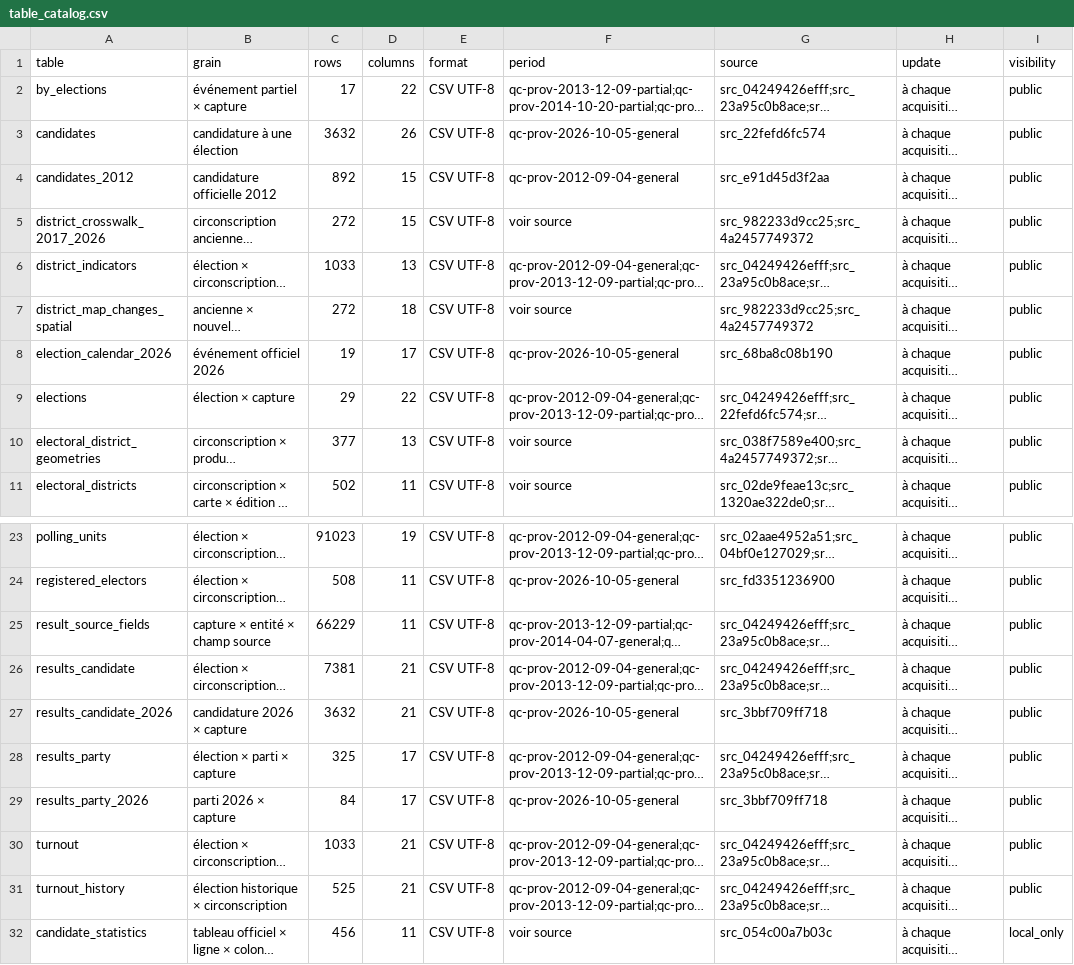
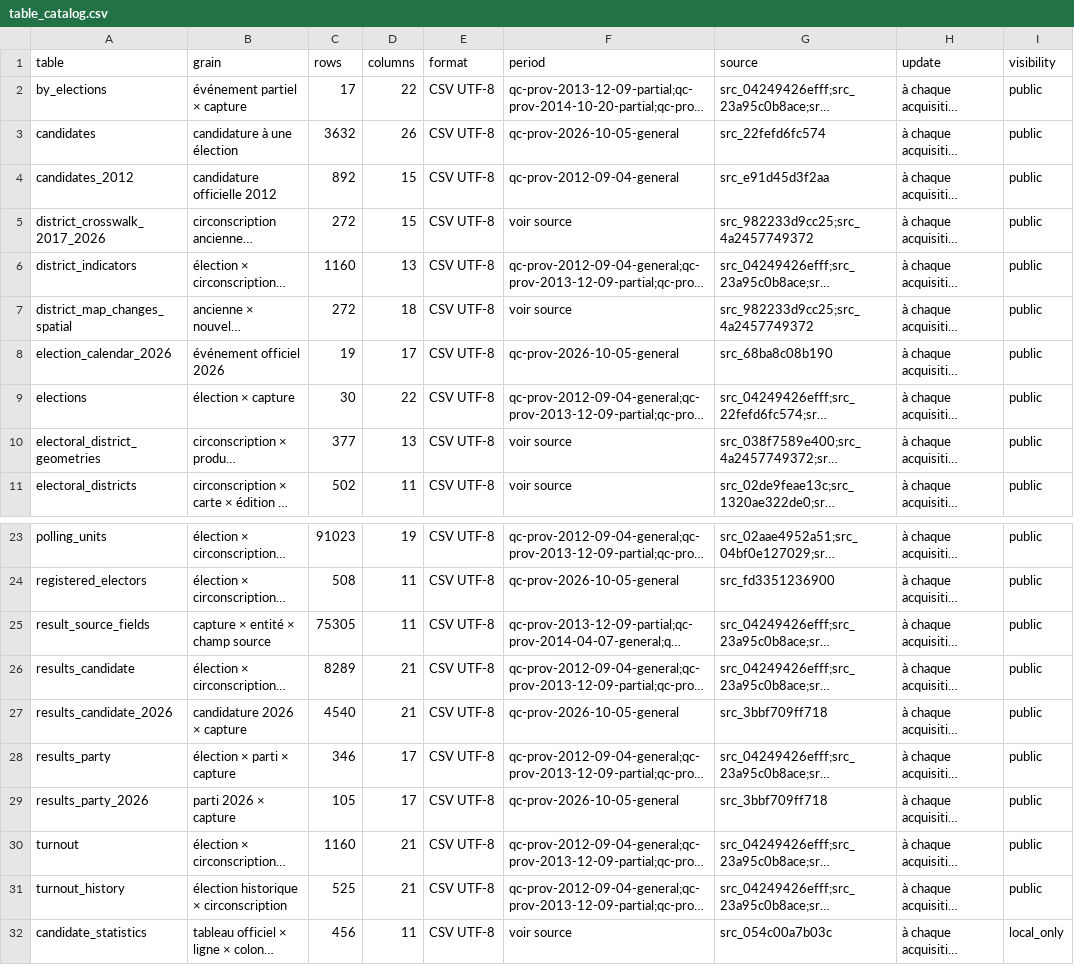
Before and after one commit to AurelienNicosiaULaval/donnees-bleues-elections-qc, a CSV file: metadata/table_catalog.csv, drawn as a sheet; only a part is shown, gaps mark what is left out; long unchanged cells end in …; the diff names each change by its address in the sheet, - before the commit and + after, or states it on an @@ line.

```diff
--- a/metadata/table_catalog.csv
+++ b/metadata/table_catalog.csv
-C6 (rows): 1033
+C6 (rows): 1160
-C9 (rows): 29
+C9 (rows): 30
-C25 (rows): 66229
+C25 (rows): 75305
-C26 (rows): 7381
+C26 (rows): 8289
-C27 (rows): 3632
+C27 (rows): 4540
-C28 (rows): 325
+C28 (rows): 346
-C29 (rows): 84
+C29 (rows): 105
-C30 (rows): 1033
+C30 (rows): 1160
```
Also changed, not shown: data/processed/district_map_changes_spatial.csv, data/processed/elections.csv, 15 other files.
